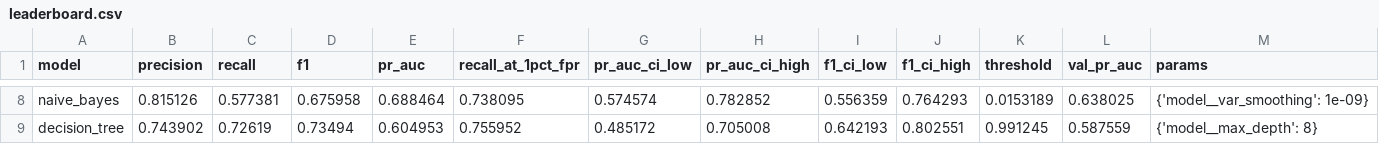
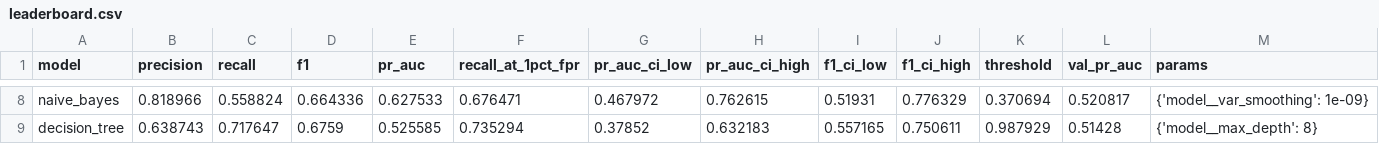
Before and after one commit to Nithin-eashwar/mulehunt-aiml, a CSV file: reports/a_tables/leaderboard.csv, drawn as a sheet; only a part is shown, gaps mark what is left out; the diff covers the shown part only; the diff names each change by its address in the sheet, - before the commit and + after, or states it on an @@ line.

```diff
--- a/reports/a_tables/leaderboard.csv
+++ b/reports/a_tables/leaderboard.csv
-B8 (precision): 0.815126
+B8 (precision): 0.818966
-C8 (recall): 0.577381
+C8 (recall): 0.558824
-D8 (f1): 0.675958
+D8 (f1): 0.664336
-E8 (pr_auc): 0.688464
+E8 (pr_auc): 0.627533
-F8 (recall_at_1pct_fpr): 0.738095
+F8 (recall_at_1pct_fpr): 0.676471
-G8 (pr_auc_ci_low): 0.574574
+G8 (pr_auc_ci_low): 0.467972
-H8 (pr_auc_ci_high): 0.782852
+H8 (pr_auc_ci_high): 0.762615
-I8 (f1_ci_low): 0.556359
+I8 (f1_ci_low): 0.51931
-J8 (f1_ci_high): 0.764293
+J8 (f1_ci_high): 0.776329
-K8 (threshold): 0.0153189
+K8 (threshold): 0.370694
-L8 (val_pr_auc): 0.638025
+L8 (val_pr_auc): 0.520817
-B9 (precision): 0.743902
+B9 (precision): 0.638743
-C9 (recall): 0.72619
+C9 (recall): 0.717647
-D9 (f1): 0.73494
+D9 (f1): 0.6759
-E9 (pr_auc): 0.604953
+E9 (pr_auc): 0.525585
-F9 (recall_at_1pct_fpr): 0.755952
+F9 (recall_at_1pct_fpr): 0.735294
-G9 (pr_auc_ci_low): 0.485172
+G9 (pr_auc_ci_low): 0.37852
-H9 (pr_auc_ci_high): 0.705008
+H9 (pr_auc_ci_high): 0.632183
-I9 (f1_ci_low): 0.642193
+I9 (f1_ci_low): 0.557165
-J9 (f1_ci_high): 0.802551
+J9 (f1_ci_high): 0.750611
-K9 (threshold): 0.991245
+K9 (threshold): 0.987929
-L9 (val_pr_auc): 0.587559
+L9 (val_pr_auc): 0.51428
```
Also changed, not shown: 2 added rows, 2 removed rows and 44 edited cells elsewhere in this file, reports/a_tables/imbalance_comparison.csv, reports/a_tables/lr_coefficients.csv, 19 other files.
